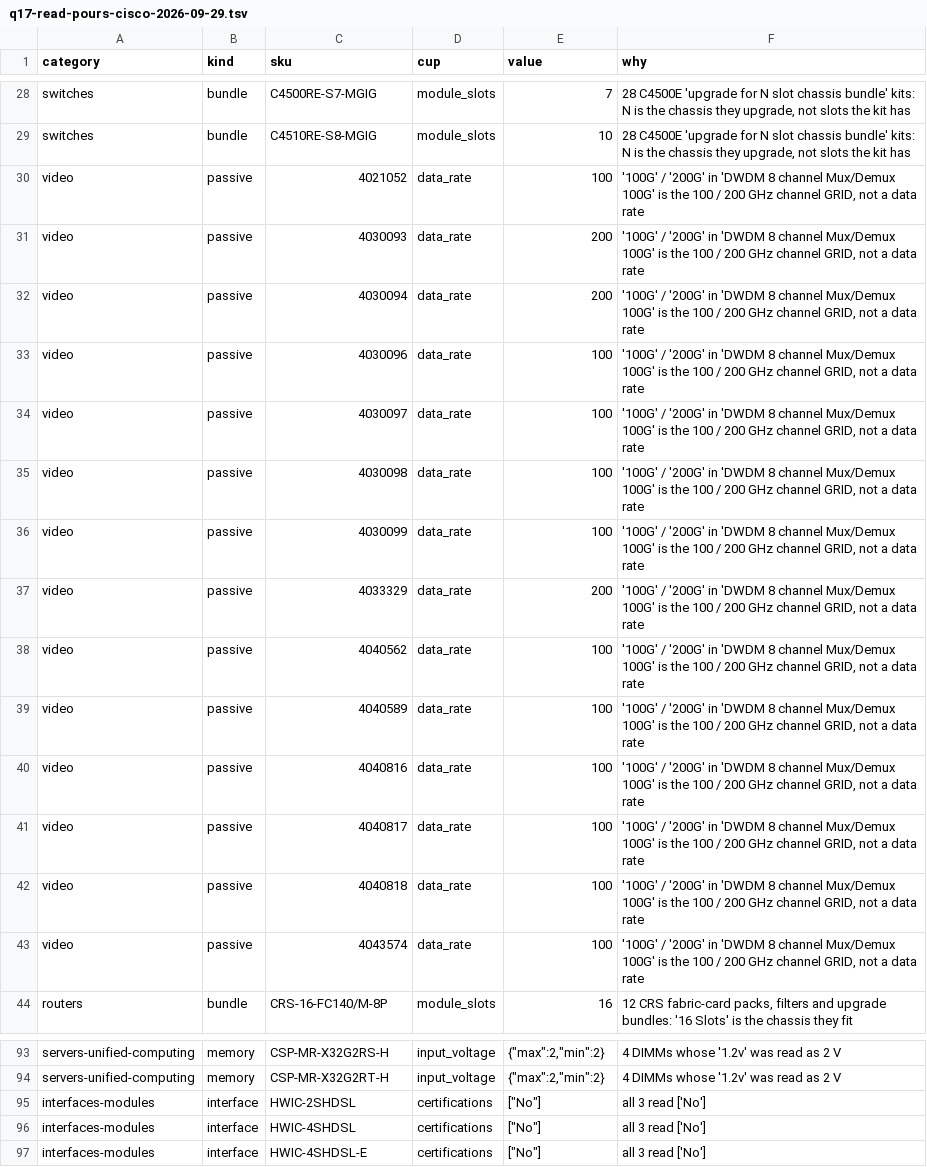
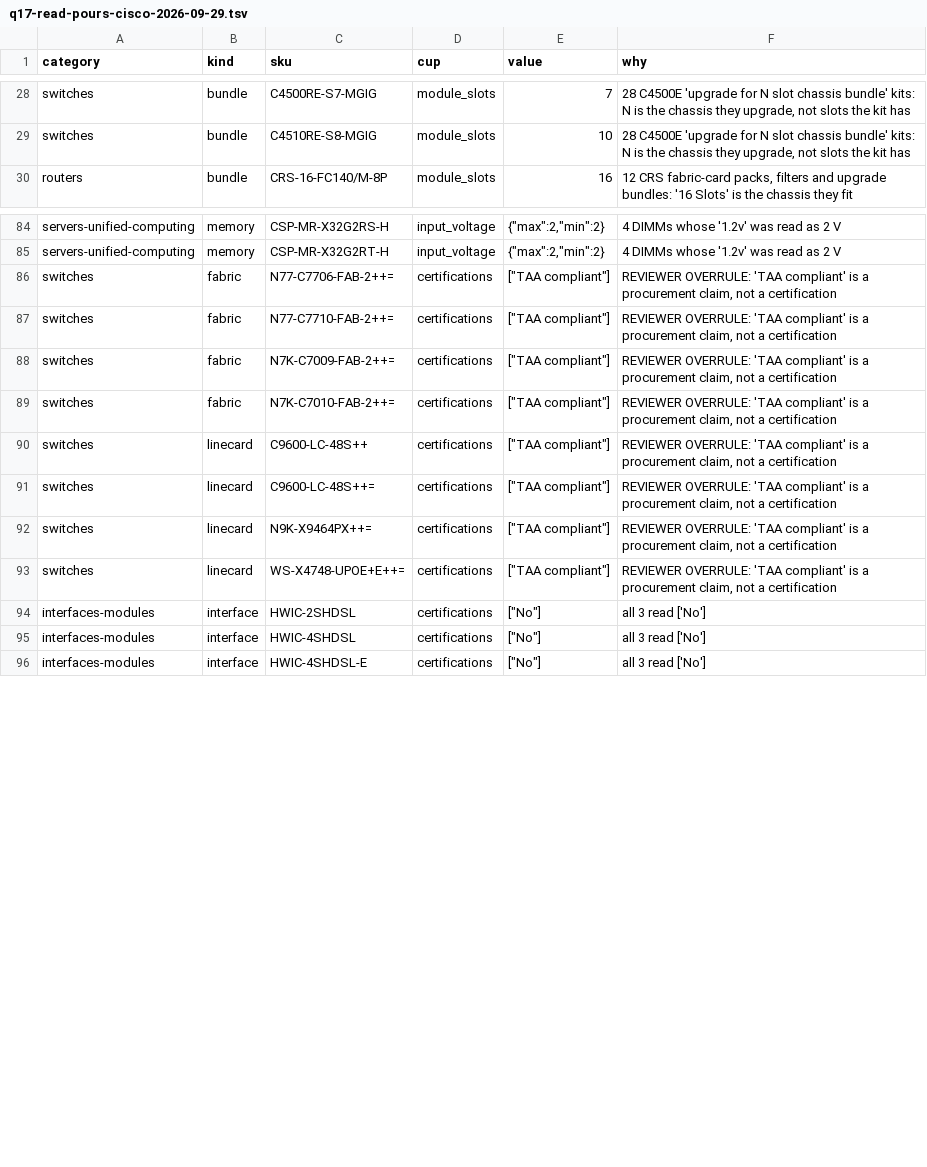
Before and after one commit to martinmarc293-code/netzspec-api, a TSV file: data/reference/q17-read-pours-cisco-2026-09-29.tsv, drawn as a sheet; only a part is shown, gaps mark what is left out; removed rows and columns are numbered as before the commit, all else as after; the diff covers the shown part only; the diff names each change by its address in the sheet, - before the commit and + after, or states it on an @@ line.

```diff
--- a/data/reference/q17-read-pours-cisco-2026-09-29.tsv
+++ b/data/reference/q17-read-pours-cisco-2026-09-29.tsv
-row 30: video | passive | 4021052 | data_rate | 100 | '100G' / '200G' in 'DWDM 8 channel Mux/Demux 100G' is the 100 / 200 GHz channel GRID, not a data rate
-row 31: video | passive | 4030093 | data_rate | 200 | '100G' / '200G' in 'DWDM 8 channel Mux/Demux 100G' is the 100 / 200 GHz channel GRID, not a data rate
-row 32: video | passive | 4030094 | data_rate | 200 | '100G' / '200G' in 'DWDM 8 channel Mux/Demux 100G' is the 100 / 200 GHz channel GRID, not a data rate
-row 33: video | passive | 4030096 | data_rate | 100 | '100G' / '200G' in 'DWDM 8 channel Mux/Demux 100G' is the 100 / 200 GHz channel GRID, not a data rate
-row 34: video | passive | 4030097 | data_rate | 100 | '100G' / '200G' in 'DWDM 8 channel Mux/Demux 100G' is the 100 / 200 GHz channel GRID, not a data rate
-row 35: video | passive | 4030098 | data_rate | 100 | '100G' / '200G' in 'DWDM 8 channel Mux/Demux 100G' is the 100 / 200 GHz channel GRID, not a data rate
-row 36: video | passive | 4030099 | data_rate | 100 | '100G' / '200G' in 'DWDM 8 channel Mux/Demux 100G' is the 100 / 200 GHz channel GRID, not a data rate
-row 37: video | passive | 4033329 | data_rate | 200 | '100G' / '200G' in 'DWDM 8 channel Mux/Demux 100G' is the 100 / 200 GHz channel GRID, not a data rate
-row 38: video | passive | 4040562 | data_rate | 100 | '100G' / '200G' in 'DWDM 8 channel Mux/Demux 100G' is the 100 / 200 GHz channel GRID, not a data rate
-row 39: video | passive | 4040589 | data_rate | 100 | '100G' / '200G' in 'DWDM 8 channel Mux/Demux 100G' is the 100 / 200 GHz channel GRID, not a data rate
-row 40: video | passive | 4040816 | data_rate | 100 | '100G' / '200G' in 'DWDM 8 channel Mux/Demux 100G' is the 100 / 200 GHz channel GRID, not a data rate
-row 41: video | passive | 4040817 | data_rate | 100 | '100G' / '200G' in 'DWDM 8 channel Mux/Demux 100G' is the 100 / 200 GHz channel GRID, not a data rate
-row 42: video | passive | 4040818 | data_rate | 100 | '100G' / '200G' in 'DWDM 8 channel Mux/Demux 100G' is the 100 / 200 GHz channel GRID, not a data rate
-row 43: video | passive | 4043574 | data_rate | 100 | '100G' / '200G' in 'DWDM 8 channel Mux/Demux 100G' is the 100 / 200 GHz channel GRID, not a data rate
+row 86: switches | fabric | N77-C7706-FAB-2++= | certifications | ["TAA compliant"] | REVIEWER OVERRULE: 'TAA compliant' is a procurement claim, not a certification
+row 87: switches | fabric | N77-C7710-FAB-2++= | certifications | ["TAA compliant"] | REVIEWER OVERRULE: 'TAA compliant' is a procurement claim, not a certification
+row 88: switches | fabric | N7K-C7009-FAB-2++= | certifications | ["TAA compliant"] | REVIEWER OVERRULE: 'TAA compliant' is a procurement claim, not a certification
+row 89: switches | fabric | N7K-C7010-FAB-2++= | certifications | ["TAA compliant"] | REVIEWER OVERRULE: 'TAA compliant' is a procurement claim, not a certification
+row 90: switches | linecard | C9600-LC-48S++ | certifications | ["TAA compliant"] | REVIEWER OVERRULE: 'TAA compliant' is a procurement claim, not a certification
+row 91: switches | linecard | C9600-LC-48S++= | certifications | ["TAA compliant"] | REVIEWER OVERRULE: 'TAA compliant' is a procurement claim, not a certification
+row 92: switches | linecard | N9K-X9464PX++= | certifications | ["TAA compliant"] | REVIEWER OVERRULE: 'TAA compliant' is a procurement claim, not a certification
+row 93: switches | linecard | WS-X4748-UPOE+E++= | certifications | ["TAA compliant"] | REVIEWER OVERRULE: 'TAA compliant' is a procurement claim, not a certification
```
Also changed, not shown: 5 added rows elsewhere in this file, data/dryrun/q17-read-decisions-cisco-2026-09-29.tsv, 13 other files.
